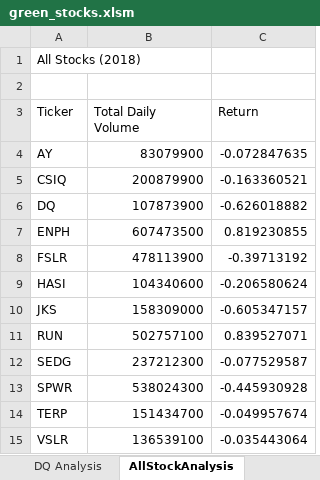
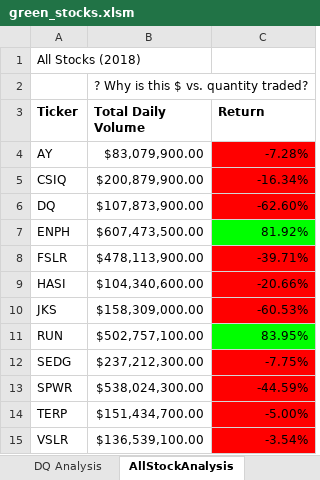
Before and after one commit to Tavender22/Stock-Analysis, an Excel workbook: green_stocks.xlsm, sheet AllStockAnalysis, drawn as a sheet; values as stored, in another font and other column widths than the file's, no borders; the diff names each change by its address in the sheet, - before the commit and + after, or states it on an @@ line.

Commit message:
Update green_stocks.xlsm

```diff
--- a/green_stocks.xlsm (sheet AllStockAnalysis)
+++ b/green_stocks.xlsm (sheet AllStockAnalysis)
-B2 (Total Daily Volume): (empty)
+B2 (Total Daily Volume): ? Why is this $ vs. quantity traded?
-A3:C3 bold: off
+A3:C3 bold: on
-B4 (Total Daily Volume): 83079900
+B4 (Total Daily Volume): $83,079,900.00
-C4 (Return): -0.072847635
+C4 (Return): -7.28%
-C4:C6 fill: none
+C4:C6 fill: #FF0000
-B5 (Total Daily Volume): 200879900
+B5 (Total Daily Volume): $200,879,900.00
-C5 (Return): -0.163360521
+C5 (Return): -16.34%
-B6 (Total Daily Volume): 107873900
+B6 (Total Daily Volume): $107,873,900.00
-C6 (Return): -0.626018882
+C6 (Return): -62.60%
-B7 (Total Daily Volume): 607473500
+B7 (Total Daily Volume): $607,473,500.00
-C7 (Return): 0.819230855
+C7 (Return): 81.92%
-C7 fill: none
+C7 fill: #00FF00
-B8 (Total Daily Volume): 478113900
+B8 (Total Daily Volume): $478,113,900.00
-C8 (Return): -0.39713192
+C8 (Return): -39.71%
-C8:C10 fill: none
+C8:C10 fill: #FF0000
-B9 (Total Daily Volume): 104340600
+B9 (Total Daily Volume): $104,340,600.00
-C9 (Return): -0.206580624
+C9 (Return): -20.66%
-B10 (Total Daily Volume): 158309000
+B10 (Total Daily Volume): $158,309,000.00
-C10 (Return): -0.605347157
+C10 (Return): -60.53%
-B11 (Total Daily Volume): 502757100
+B11 (Total Daily Volume): $502,757,100.00
-C11 (Return): 0.839527071
+C11 (Return): 83.95%
-C11 fill: none
+C11 fill: #00FF00
-B12 (Total Daily Volume): 237212300
+B12 (Total Daily Volume): $237,212,300.00
-C12 (Return): -0.077529587
+C12 (Return): -7.75%
-C12:C15 fill: none
+C12:C15 fill: #FF0000
-B13 (Total Daily Volume): 538024300
+B13 (Total Daily Volume): $538,024,300.00
-C13 (Return): -0.445930928
+C13 (Return): -44.59%
-B14 (Total Daily Volume): 151434700
+B14 (Total Daily Volume): $151,434,700.00
-C14 (Return): -0.049957674
+C14 (Return): -5.00%
-B15 (Total Daily Volume): 136539100
+B15 (Total Daily Volume): $136,539,100.00
-C15 (Return): -0.035443064
+C15 (Return): -3.54%
```
Also changed, not shown: sheet Skills tests.
